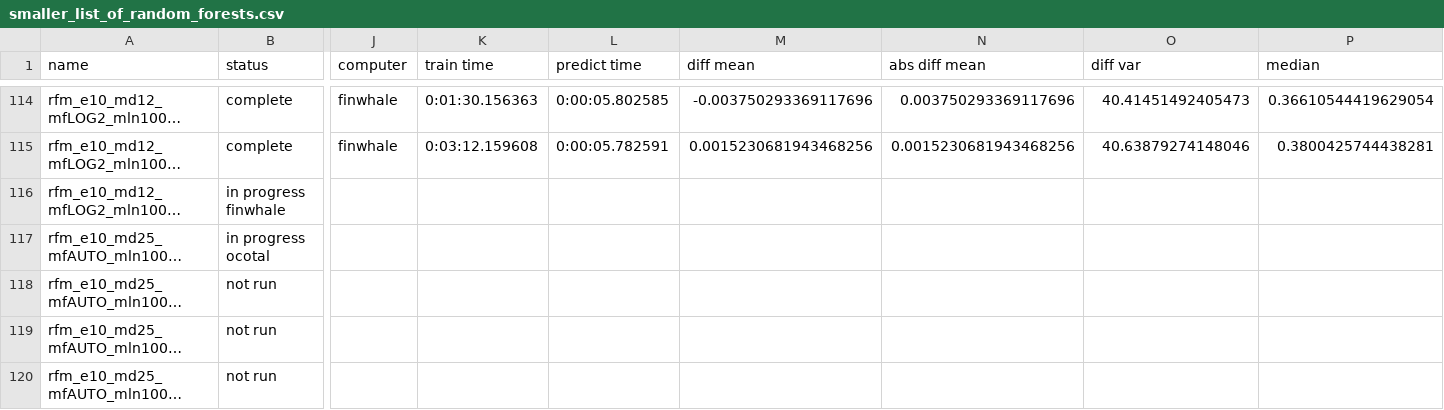
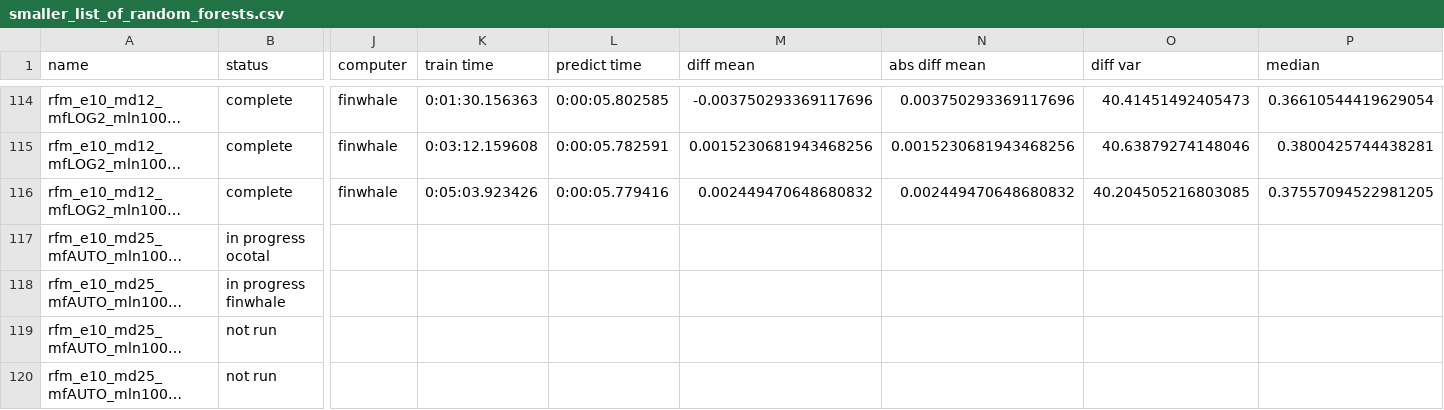
Before and after one commit to rwspicer/masters-project, a CSV file: forestpy/forestpy/smaller_list_of_random_forests.csv, drawn as a sheet; only a part is shown, gaps mark what is left out; long unchanged cells end in …; the diff names each change by its address in the sheet, - before the commit and + after, or states it on an @@ line.

Commit message:
Results for rfm_e10_md12_mfLOG2_mln1000_msl8_mss10_tdp75.yml2019-12-19 00:09:08.459734

```diff
--- a/forestpy/forestpy/smaller_list_of_random_forests.csv
+++ b/forestpy/forestpy/smaller_list_of_random_forests.csv
-B116 (status): in progress finwhale
+B116 (status): complete
-J116 (computer): (empty)
+J116 (computer): finwhale
-K116 (train time): (empty)
+K116 (train time): 0:05:03.923426
-L116 (predict time): (empty)
+L116 (predict time): 0:00:05.779416
-M116 (diff mean): (empty)
+M116 (diff mean): 0.002449470648680832
-N116 (abs diff mean): (empty)
+N116 (abs diff mean): 0.002449470648680832
-O116 (diff var): (empty)
+O116 (diff var): 40.204505216803085
-P116 (median): (empty)
+P116 (median): 0.37557094522981205
-B118 (status): not run
+B118 (status): in progress finwhale
```
